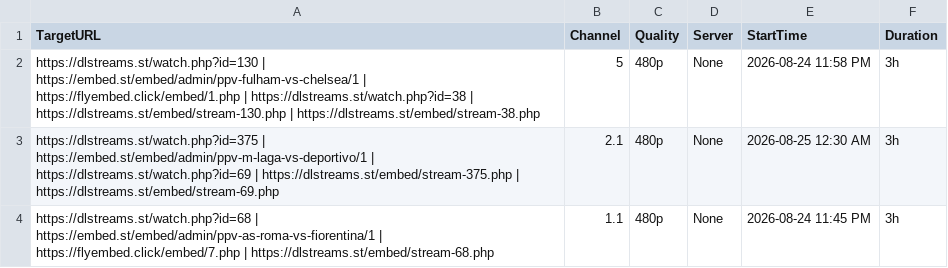
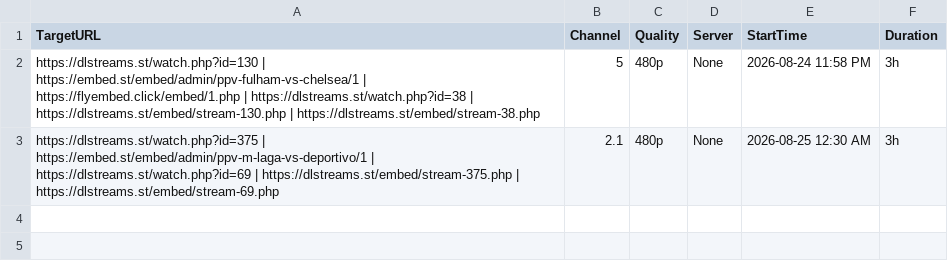
Before and after one commit to poorpeople-cmd/bbbbbbbbb-1111, a CSV file: streams.csv, drawn as a sheet; the diff names each change by its address in the sheet, - before the commit and + after, or states it on an @@ line.

```diff
--- a/streams.csv
+++ b/streams.csv
-row 4: https://dlstreams.st/watch.php?id=68 | https://embed.st/embed/admin/ppv-as-roma-vs-fiorentina/1 | https://flyembed.click/embed/7.php | https://dlstreams.st/embed/stream-68.php | 1.1 | 480p | None | 2026-08-24 11:45 PM | 3h
```
